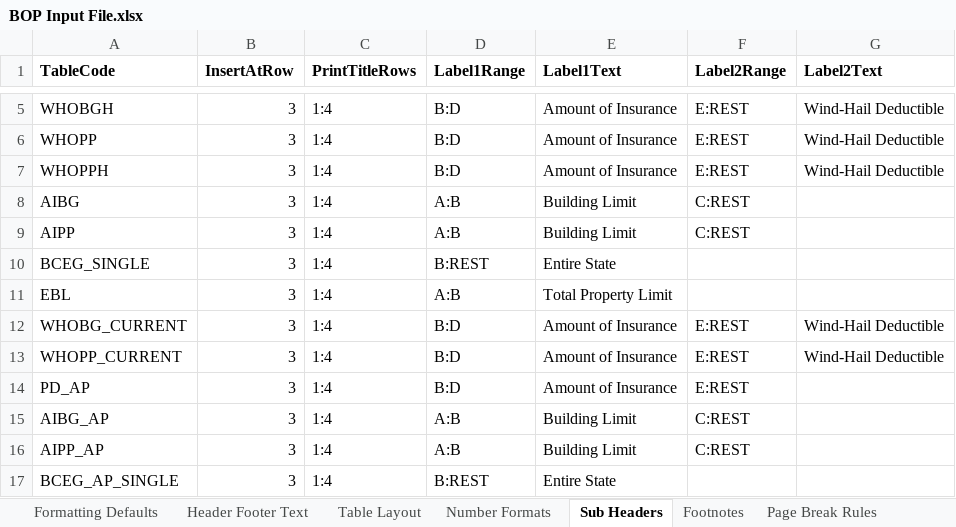
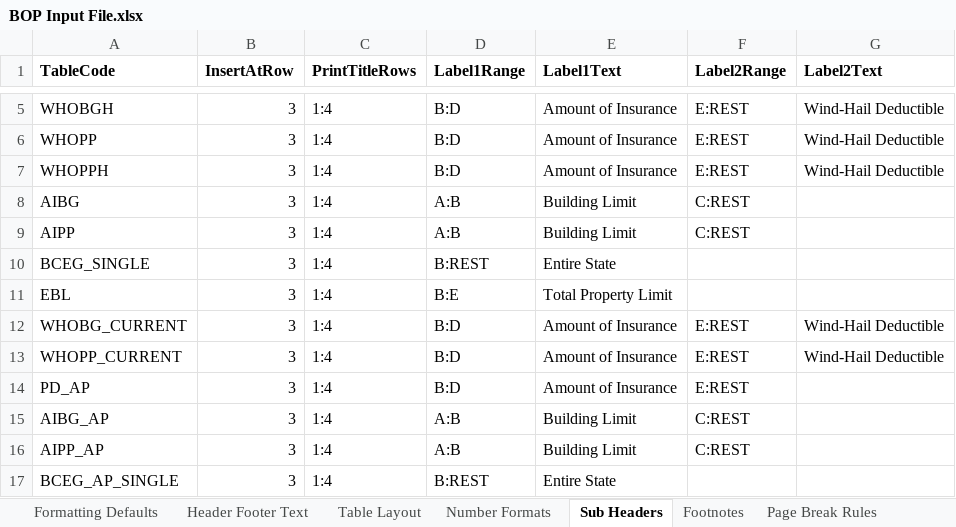
Before and after one commit to himanshu-bist-hb/personal-project1, an Excel workbook: BOP/BOP Input File.xlsx, sheet Sub Headers, drawn as a sheet; only a part is shown, gaps mark what is left out; values as stored, in another font and other column widths than the file's, no borders; the diff names each change by its address in the sheet, - before the commit and + after, or states it on an @@ line.

```diff
--- a/BOP/BOP Input File.xlsx (sheet Sub Headers)
+++ b/BOP/BOP Input File.xlsx (sheet Sub Headers)
-D11 (Label1Range): A:B
+D11 (Label1Range): B:E
```
Also changed, not shown: sheet Page Break Rules, sheet Table Layout, 4 other files.
